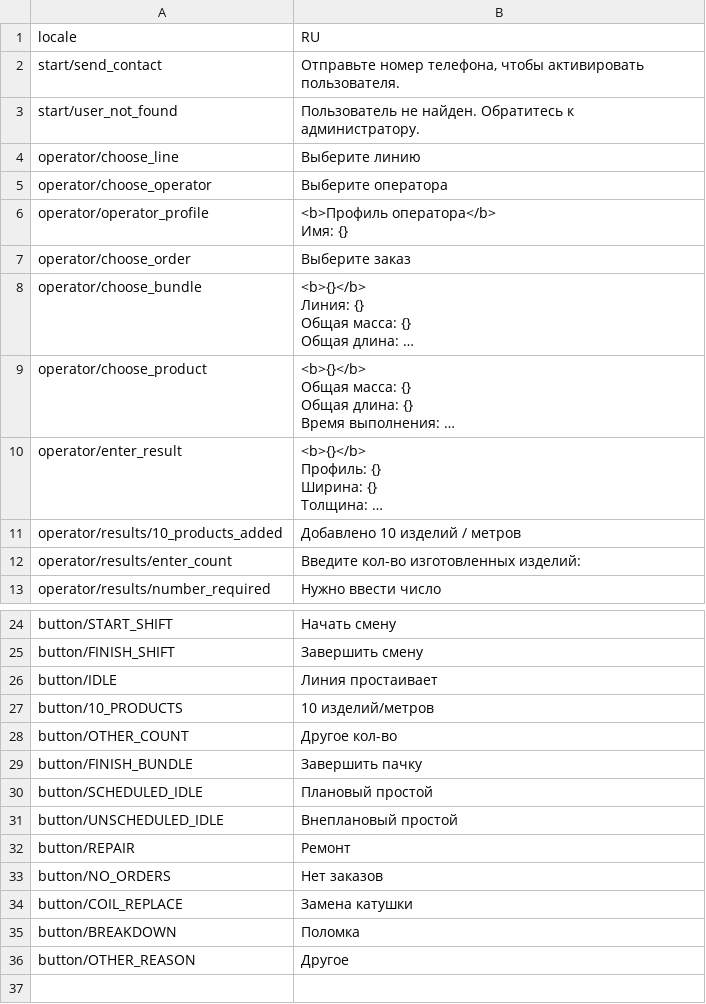
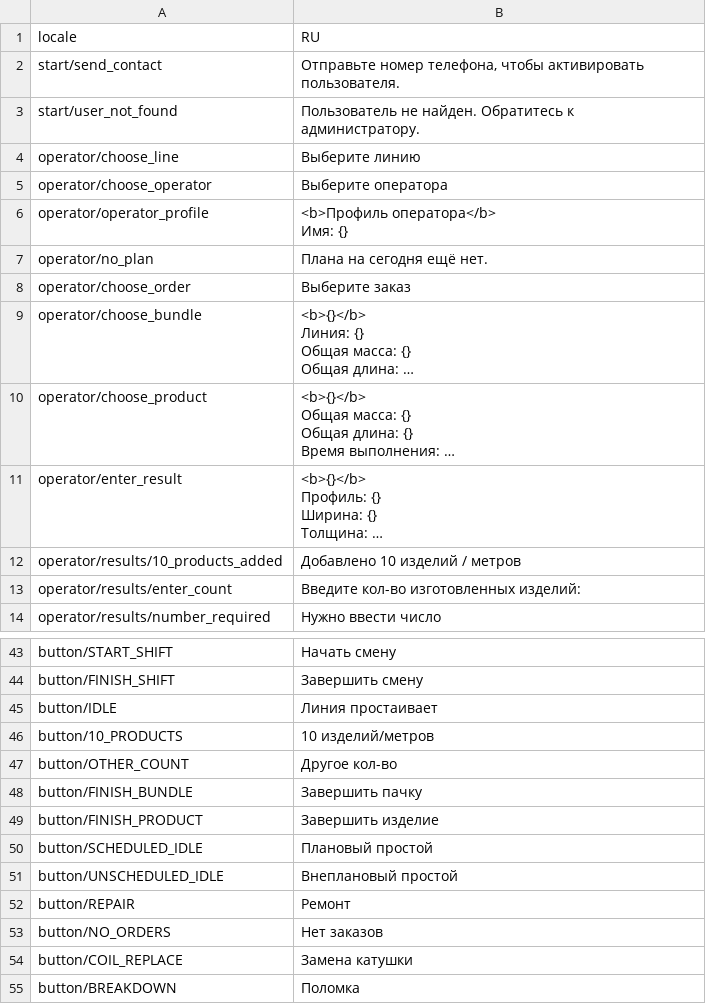
Before and after one commit to BigDanTheOne/manufactoring-demo, a CSV file: data/texts.csv, drawn as a sheet; only a part is shown, gaps mark what is left out; the shorter side is filled out with more unchanged rows; long unchanged cells end in …; the diff covers the shown part only; the diff names each change by its address in the sheet, - before the commit and + after, or states it on an @@ line.

```diff
--- a/data/texts.csv
+++ b/data/texts.csv
+row 7: operator/no_plan | Плана на сегодня ещё нет.
+row 49: button/FINISH_PRODUCT | Завершить изделие
```
Also changed, not shown: 22 added rows elsewhere in this file, 2 other files.
